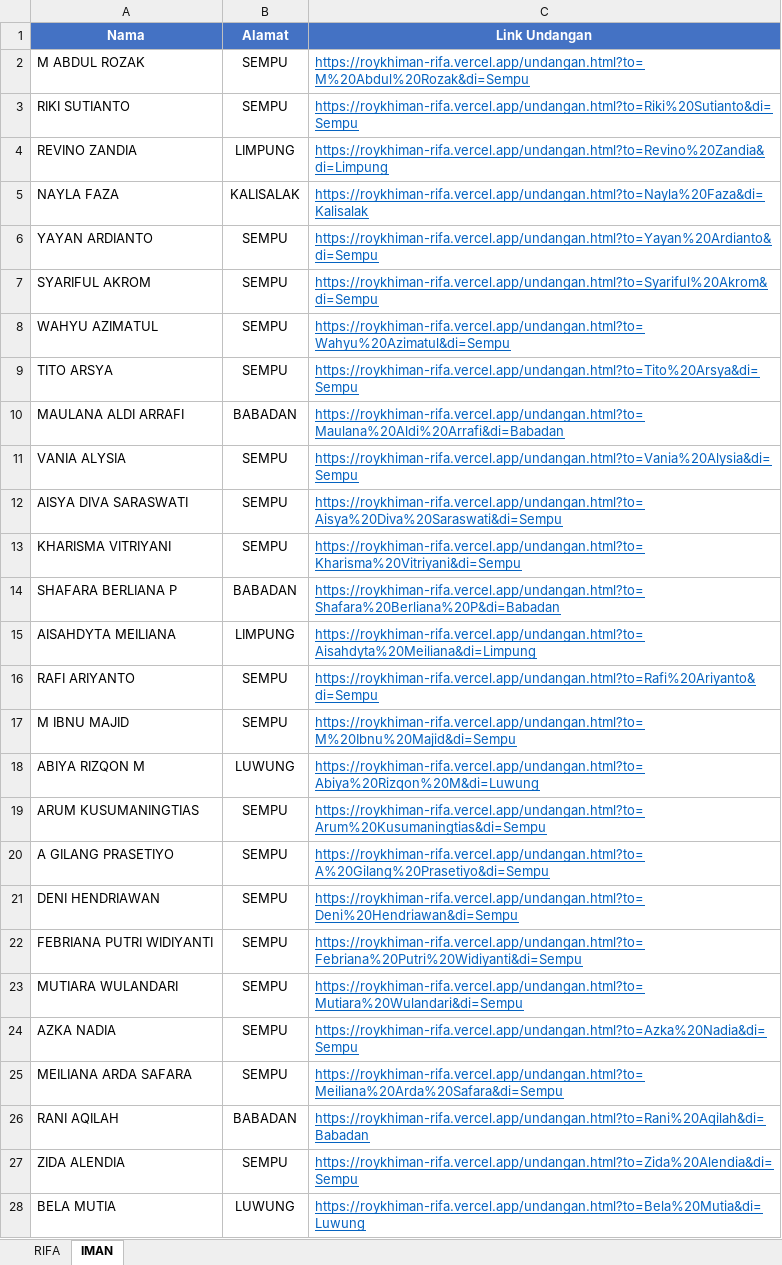
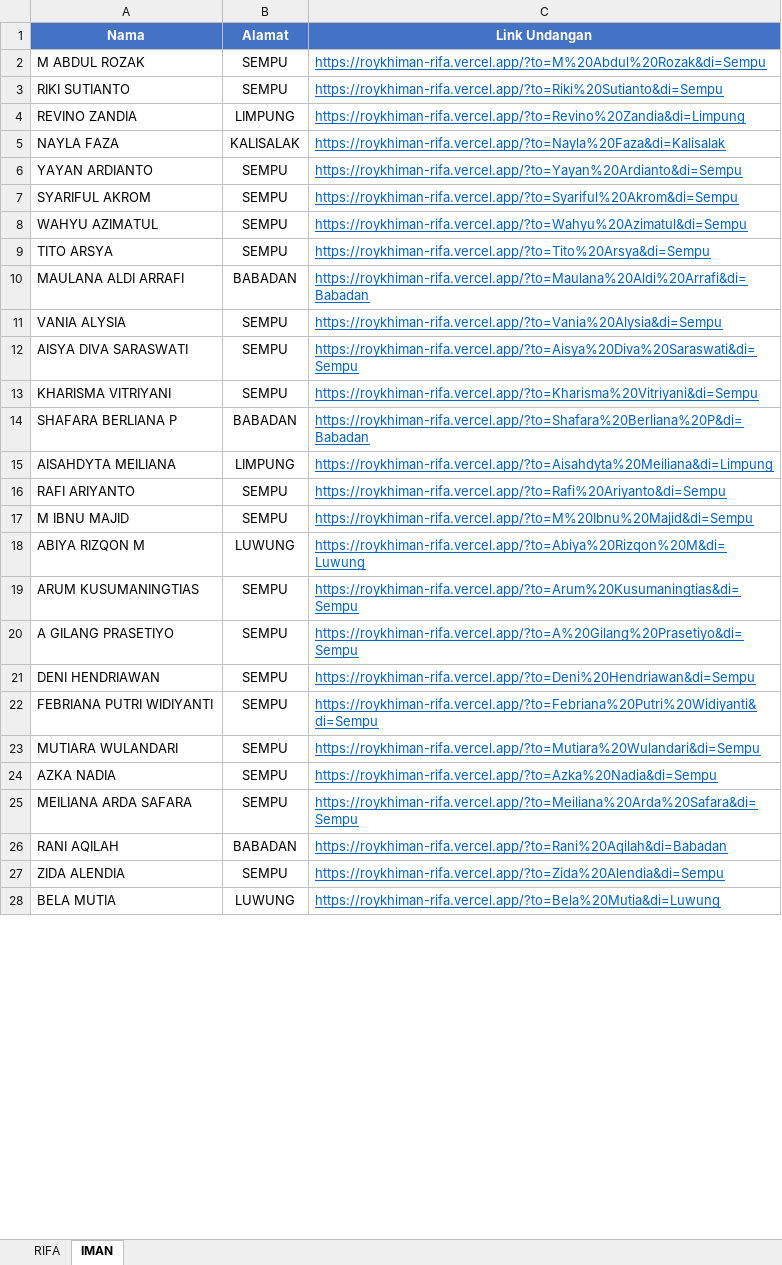
Before and after one commit to Bagassap/roykhiman, an Excel workbook: Tamu Rifa Iman.xlsx, sheet IMAN, drawn as a sheet; only a part is shown; values as stored, in another font and other column widths than the file's, no borders; the diff covers the shown part only; the diff names each change by its address in the sheet, - before the commit and + after, or states it on an @@ line.

```diff
--- a/Tamu Rifa Iman.xlsx (sheet IMAN)
+++ b/Tamu Rifa Iman.xlsx (sheet IMAN)
-C2 (Link Undangan): https://roykhiman-rifa.vercel.app/undangan.html?to=M%20Abdul%20Rozak&di=Sempu
+C2 (Link Undangan): https://roykhiman-rifa.vercel.app/?to=M%20Abdul%20Rozak&di=Sempu
-C3 (Link Undangan): https://roykhiman-rifa.vercel.app/undangan.html?to=Riki%20Sutianto&di=Sempu
+C3 (Link Undangan): https://roykhiman-rifa.vercel.app/?to=Riki%20Sutianto&di=Sempu
-C4 (Link Undangan): https://roykhiman-rifa.vercel.app/undangan.html?to=Revino%20Zandia&di=Limpung
+C4 (Link Undangan): https://roykhiman-rifa.vercel.app/?to=Revino%20Zandia&di=Limpung
-C5 (Link Undangan): https://roykhiman-rifa.vercel.app/undangan.html?to=Nayla%20Faza&di=Kalisalak
+C5 (Link Undangan): https://roykhiman-rifa.vercel.app/?to=Nayla%20Faza&di=Kalisalak
-C6 (Link Undangan): https://roykhiman-rifa.vercel.app/undangan.html?to=Yayan%20Ardianto&di=Sempu
+C6 (Link Undangan): https://roykhiman-rifa.vercel.app/?to=Yayan%20Ardianto&di=Sempu
-C7 (Link Undangan): https://roykhiman-rifa.vercel.app/undangan.html?to=Syariful%20Akrom&di=Sempu
+C7 (Link Undangan): https://roykhiman-rifa.vercel.app/?to=Syariful%20Akrom&di=Sempu
-C8 (Link Undangan): https://roykhiman-rifa.vercel.app/undangan.html?to=Wahyu%20Azimatul&di=Sempu
+C8 (Link Undangan): https://roykhiman-rifa.vercel.app/?to=Wahyu%20Azimatul&di=Sempu
-C9 (Link Undangan): https://roykhiman-rifa.vercel.app/undangan.html?to=Tito%20Arsya&di=Sempu
+C9 (Link Undangan): https://roykhiman-rifa.vercel.app/?to=Tito%20Arsya&di=Sempu
-C10 (Link Undangan): https://roykhiman-rifa.vercel.app/undangan.html?to=Maulana%20Aldi%20Arrafi&di=Babadan
+C10 (Link Undangan): https://roykhiman-rifa.vercel.app/?to=Maulana%20Aldi%20Arrafi&di=Babadan
-C11 (Link Undangan): https://roykhiman-rifa.vercel.app/undangan.html?to=Vania%20Alysia&di=Sempu
+C11 (Link Undangan): https://roykhiman-rifa.vercel.app/?to=Vania%20Alysia&di=Sempu
-C12 (Link Undangan): https://roykhiman-rifa.vercel.app/undangan.html?to=Aisya%20Diva%20Saraswati&di=Sempu
+C12 (Link Undangan): https://roykhiman-rifa.vercel.app/?to=Aisya%20Diva%20Saraswati&di=Sempu
-C13 (Link Undangan): https://roykhiman-rifa.vercel.app/undangan.html?to=Kharisma%20Vitriyani&di=Sempu
+C13 (Link Undangan): https://roykhiman-rifa.vercel.app/?to=Kharisma%20Vitriyani&di=Sempu
-C14 (Link Undangan): https://roykhiman-rifa.vercel.app/undangan.html?to=Shafara%20Berliana%20P&di=Babadan
+C14 (Link Undangan): https://roykhiman-rifa.vercel.app/?to=Shafara%20Berliana%20P&di=Babadan
-C15 (Link Undangan): https://roykhiman-rifa.vercel.app/undangan.html?to=Aisahdyta%20Meiliana&di=Limpung
+C15 (Link Undangan): https://roykhiman-rifa.vercel.app/?to=Aisahdyta%20Meiliana&di=Limpung
-C16 (Link Undangan): https://roykhiman-rifa.vercel.app/undangan.html?to=Rafi%20Ariyanto&di=Sempu
+C16 (Link Undangan): https://roykhiman-rifa.vercel.app/?to=Rafi%20Ariyanto&di=Sempu
-C17 (Link Undangan): https://roykhiman-rifa.vercel.app/undangan.html?to=M%20Ibnu%20Majid&di=Sempu
+C17 (Link Undangan): https://roykhiman-rifa.vercel.app/?to=M%20Ibnu%20Majid&di=Sempu
-C18 (Link Undangan): https://roykhiman-rifa.vercel.app/undangan.html?to=Abiya%20Rizqon%20M&di=Luwung
+C18 (Link Undangan): https://roykhiman-rifa.vercel.app/?to=Abiya%20Rizqon%20M&di=Luwung
-C19 (Link Undangan): https://roykhiman-rifa.vercel.app/undangan.html?to=Arum%20Kusumaningtias&di=Sempu
+C19 (Link Undangan): https://roykhiman-rifa.vercel.app/?to=Arum%20Kusumaningtias&di=Sempu
-C20 (Link Undangan): https://roykhiman-rifa.vercel.app/undangan.html?to=A%20Gilang%20Prasetiyo&di=Sempu
+C20 (Link Undangan): https://roykhiman-rifa.vercel.app/?to=A%20Gilang%20Prasetiyo&di=Sempu
-C21 (Link Undangan): https://roykhiman-rifa.vercel.app/undangan.html?to=Deni%20Hendriawan&di=Sempu
+C21 (Link Undangan): https://roykhiman-rifa.vercel.app/?to=Deni%20Hendriawan&di=Sempu
-C22 (Link Undangan): https://roykhiman-rifa.vercel.app/undangan.html?to=Febriana%20Putri%20Widiyanti&di=Sempu
+C22 (Link Undangan): https://roykhiman-rifa.vercel.app/?to=Febriana%20Putri%20Widiyanti&di=Sempu
-C23 (Link Undangan): https://roykhiman-rifa.vercel.app/undangan.html?to=Mutiara%20Wulandari&di=Sempu
+C23 (Link Undangan): https://roykhiman-rifa.vercel.app/?to=Mutiara%20Wulandari&di=Sempu
-C24 (Link Undangan): https://roykhiman-rifa.vercel.app/undangan.html?to=Azka%20Nadia&di=Sempu
+C24 (Link Undangan): https://roykhiman-rifa.vercel.app/?to=Azka%20Nadia&di=Sempu
-C25 (Link Undangan): https://roykhiman-rifa.vercel.app/undangan.html?to=Meiliana%20Arda%20Safara&di=Sempu
+C25 (Link Undangan): https://roykhiman-rifa.vercel.app/?to=Meiliana%20Arda%20Safara&di=Sempu
-C26 (Link Undangan): https://roykhiman-rifa.vercel.app/undangan.html?to=Rani%20Aqilah&di=Babadan
+C26 (Link Undangan): https://roykhiman-rifa.vercel.app/?to=Rani%20Aqilah&di=Babadan
-C27 (Link Undangan): https://roykhiman-rifa.vercel.app/undangan.html?to=Zida%20Alendia&di=Sempu
+C27 (Link Undangan): https://roykhiman-rifa.vercel.app/?to=Zida%20Alendia&di=Sempu
-C28 (Link Undangan): https://roykhiman-rifa.vercel.app/undangan.html?to=Bela%20Mutia&di=Luwung
+C28 (Link Undangan): https://roykhiman-rifa.vercel.app/?to=Bela%20Mutia&di=Luwung
```
Also changed, not shown: 284 edited cells elsewhere in this sheet, sheet RIFA, 2 other files.
